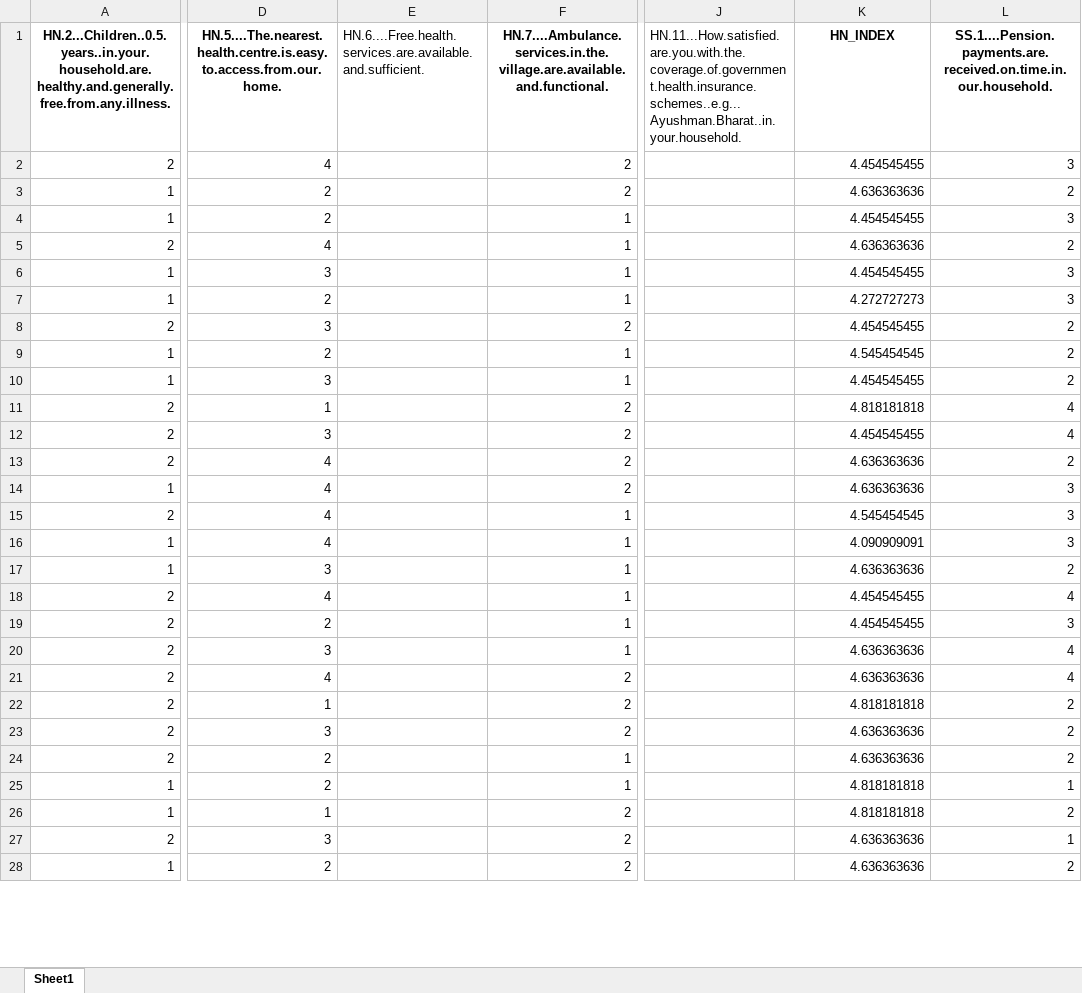
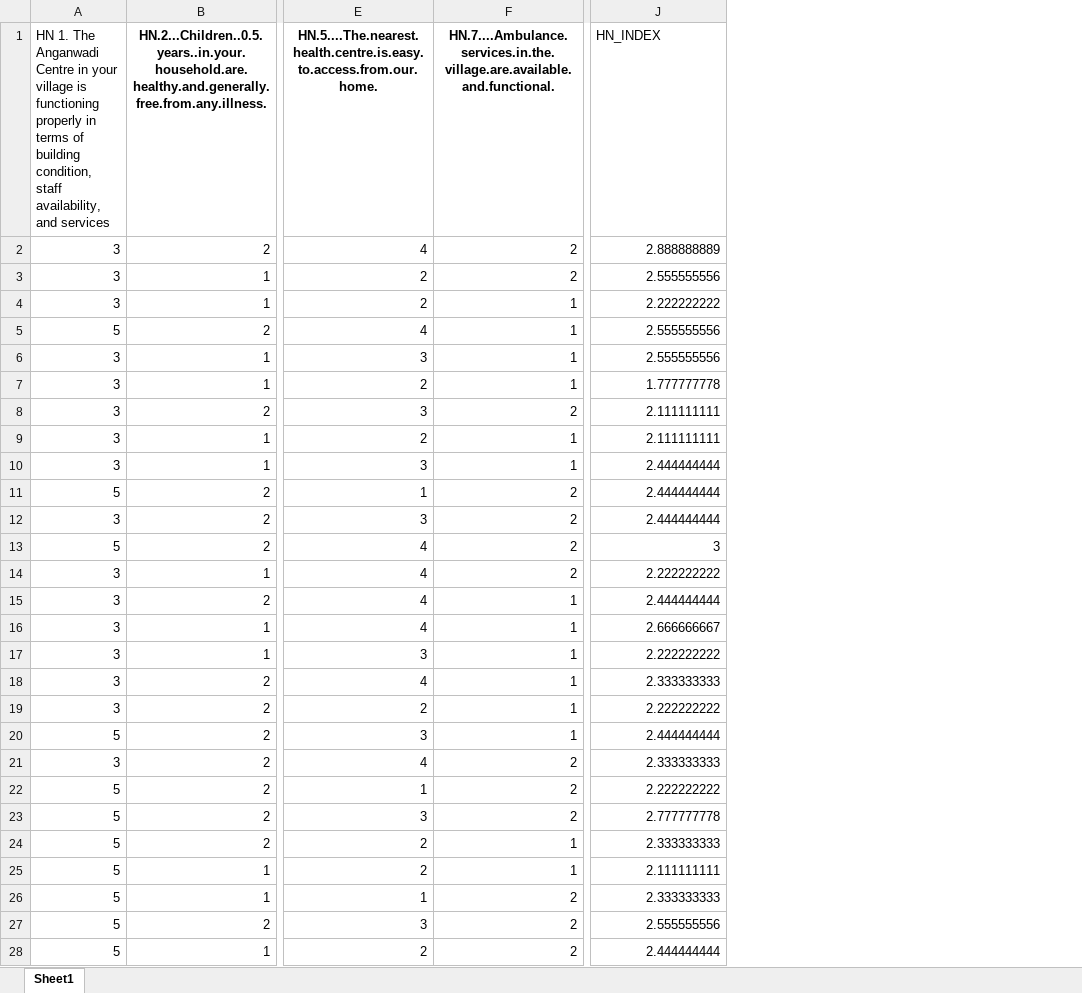
Before and after one commit to 12shivs/r-analysis-pmagy, an Excel workbook: pre_pmagy_obj3_hn.xlsx, sheet Sheet1, drawn as a sheet; only a part is shown, gaps mark what is left out; values as stored, in another font and other column widths than the file's, no borders; removed rows and columns are numbered as before the commit, all else as after; the diff covers the shown part only; the diff names each change by its address in the sheet, - before the commit and + after, or states it on an @@ line.

```diff
--- a/pre_pmagy_obj3_hn.xlsx (sheet Sheet1)
+++ b/pre_pmagy_obj3_hn.xlsx (sheet Sheet1)
+column A, rows 1-28: HN 1. The Anganwadi Centre in your village is functioning properly in terms of building condition, staff availability, and services | 3 | 3 | 3 | 5 | 3 | 3 | 3 | 3 | 3 | 5 | 3 | 5 | 3 | 3 | 3 | 3 | 3 | 3 | 5 | 3 | 5 | 5 | 5 | 5 | 5 | 5 | 5
-column E, row 1: HN.6....Free.health.services.are.available.and.sufficient.
-column J, row 1: HN.11...How.satisfied.are.you.with.the.coverage.of.government.health.insurance.schemes..e.g...Ayushman.Bharat..in.your.household.
-column L, rows 1-28: SS.1....Pension.payments.are.received.on.time.in.our.household. | 3 | 2 | 3 | 2 | 3 | 3 | 2 | 2 | 2 | 4 | 4 | 2 | 3 | 3 | 3 | 2 | 4 | 3 | 4 | 4 | 2 | 2 | 2 | 1 | 2 | 1 | 2
@@ J1 bold: on → off, alignment: center → left @@
-J2 (HN_INDEX): 4.454545455
+J2 (HN_INDEX): 2.888888889
-J3 (HN_INDEX): 4.636363636
+J3 (HN_INDEX): 2.555555556
-J4 (HN_INDEX): 4.454545455
+J4 (HN_INDEX): 2.222222222
-J5 (HN_INDEX): 4.636363636
+J5 (HN_INDEX): 2.555555556
-J6 (HN_INDEX): 4.454545455
+J6 (HN_INDEX): 2.555555556
-J7 (HN_INDEX): 4.272727273
+J7 (HN_INDEX): 1.777777778
-J8 (HN_INDEX): 4.454545455
+J8 (HN_INDEX): 2.111111111
-J9 (HN_INDEX): 4.545454545
+J9 (HN_INDEX): 2.111111111
-J10 (HN_INDEX): 4.454545455
+J10 (HN_INDEX): 2.444444444
-J11 (HN_INDEX): 4.818181818
+J11 (HN_INDEX): 2.444444444
-J12 (HN_INDEX): 4.454545455
+J12 (HN_INDEX): 2.444444444
-J13 (HN_INDEX): 4.636363636
+J13 (HN_INDEX): 3
-J14 (HN_INDEX): 4.636363636
+J14 (HN_INDEX): 2.222222222
-J15 (HN_INDEX): 4.545454545
+J15 (HN_INDEX): 2.444444444
-J16 (HN_INDEX): 4.090909091
+J16 (HN_INDEX): 2.666666667
-J17 (HN_INDEX): 4.636363636
+J17 (HN_INDEX): 2.222222222
-J18 (HN_INDEX): 4.454545455
+J18 (HN_INDEX): 2.333333333
-J19 (HN_INDEX): 4.454545455
+J19 (HN_INDEX): 2.222222222
-J20 (HN_INDEX): 4.636363636
+J20 (HN_INDEX): 2.444444444
-J21 (HN_INDEX): 4.636363636
+J21 (HN_INDEX): 2.333333333
-J22 (HN_INDEX): 4.818181818
+J22 (HN_INDEX): 2.222222222
-J23 (HN_INDEX): 4.636363636
+J23 (HN_INDEX): 2.777777778
-J24 (HN_INDEX): 4.636363636
+J24 (HN_INDEX): 2.333333333
-J25 (HN_INDEX): 4.818181818
+J25 (HN_INDEX): 2.111111111
-J26 (HN_INDEX): 4.818181818
+J26 (HN_INDEX): 2.333333333
-J27 (HN_INDEX): 4.636363636
+J27 (HN_INDEX): 2.555555556
-J28 (HN_INDEX): 4.636363636
+J28 (HN_INDEX): 2.444444444
```
Also changed, not shown: 459 edited cells elsewhere in this sheet, post_pmagy.xlsx, pre_pmagy_obj3_edu.xlsx, 3 other files.
